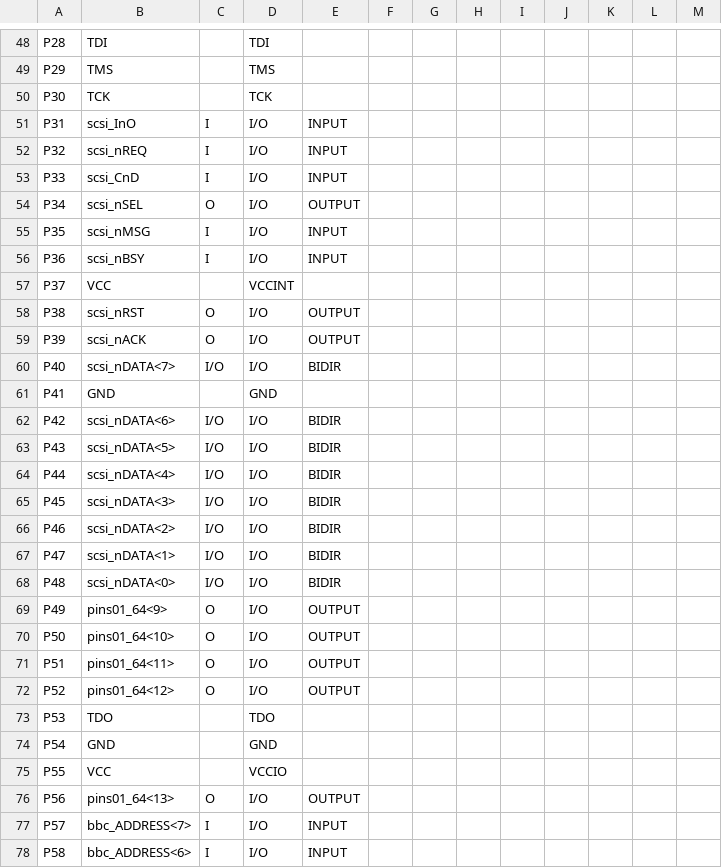
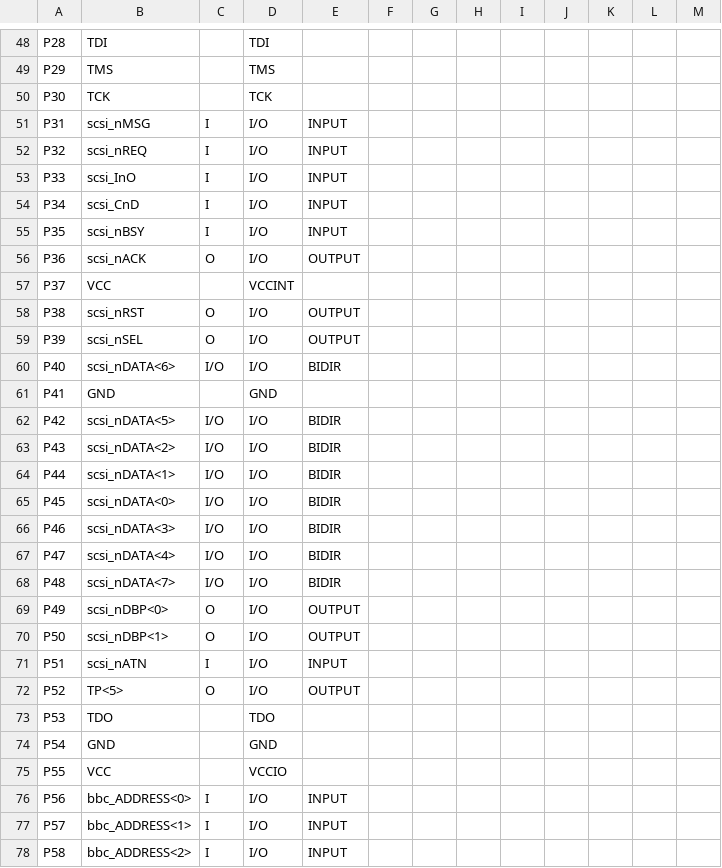
Before and after one commit to kgl2001/BeebSCSIHostAdaptor, a CSV file: SCSIAdaptor_XC9572XL-64_CPLD/SCSIAdaptor_pad.csv, drawn as a sheet; only a part is shown, gaps mark what is left out; the diff covers the shown part only.

Commit message:
Changes for V3 hardware
- Host adaptor base address can now be changed via DIP switch
- Calculate parity bit and send to drive
- Update I/O assignment

```diff
--- a/SCSIAdaptor_XC9572XL-64_CPLD/SCSIAdaptor_pad.csv
+++ b/SCSIAdaptor_XC9572XL-64_CPLD/SCSIAdaptor_pad.csv
@@ -50,24 +50,24 @@ P29,TMS,,TMS,,,,,,,,,,
 P30,TCK,,TCK,,,,,,,,,,
-P31,scsi_InO,I,I/O,INPUT,,,,,,,,,
+P31,scsi_nMSG,I,I/O,INPUT,,,,,,,,,
 P32,scsi_nREQ,I,I/O,INPUT,,,,,,,,,
-P33,scsi_CnD,I,I/O,INPUT,,,,,,,,,
-P34,scsi_nSEL,O,I/O,OUTPUT,,,,,,,,,
-P35,scsi_nMSG,I,I/O,INPUT,,,,,,,,,
-P36,scsi_nBSY,I,I/O,INPUT,,,,,,,,,
+P33,scsi_InO,I,I/O,INPUT,,,,,,,,,
+P34,scsi_CnD,I,I/O,INPUT,,,,,,,,,
+P35,scsi_nBSY,I,I/O,INPUT,,,,,,,,,
+P36,scsi_nACK,O,I/O,OUTPUT,,,,,,,,,
 P37,VCC,,VCCINT,,,,,,,,,,
 P38,scsi_nRST,O,I/O,OUTPUT,,,,,,,,,
-P39,scsi_nACK,O,I/O,OUTPUT,,,,,,,,,
-P40,scsi_nDATA<7>,I/O,I/O,BIDIR,,,,,,,,,
+P39,scsi_nSEL,O,I/O,OUTPUT,,,,,,,,,
+P40,scsi_nDATA<6>,I/O,I/O,BIDIR,,,,,,,,,
 P41,GND,,GND,,,,,,,,,,
-P42,scsi_nDATA<6>,I/O,I/O,BIDIR,,,,,,,,,
-P43,scsi_nDATA<5>,I/O,I/O,BIDIR,,,,,,,,,
-P44,scsi_nDATA<4>,I/O,I/O,BIDIR,,,,,,,,,
-P45,scsi_nDATA<3>,I/O,I/O,BIDIR,,,,,,,,,
-P46,scsi_nDATA<2>,I/O,I/O,BIDIR,,,,,,,,,
-P47,scsi_nDATA<1>,I/O,I/O,BIDIR,,,,,,,,,
-P48,scsi_nDATA<0>,I/O,I/O,BIDIR,,,,,,,,,
-P49,pins01_64<9>,O,I/O,OUTPUT,,,,,,,,,
-P50,pins01_64<10>,O,I/O,OUTPUT,,,,,,,,,
-P51,pins01_64<11>,O,I/O,OUTPUT,,,,,,,,,
-P52,pins01_64<12>,O,I/O,OUTPUT,,,,,,,,,
+P42,scsi_nDATA<5>,I/O,I/O,BIDIR,,,,,,,,,
+P43,scsi_nDATA<2>,I/O,I/O,BIDIR,,,,,,,,,
+P44,scsi_nDATA<1>,I/O,I/O,BIDIR,,,,,,,,,
+P45,scsi_nDATA<0>,I/O,I/O,BIDIR,,,,,,,,,
+P46,scsi_nDATA<3>,I/O,I/O,BIDIR,,,,,,,,,
+P47,scsi_nDATA<4>,I/O,I/O,BIDIR,,,,,,,,,
+P48,scsi_nDATA<7>,I/O,I/O,BIDIR,,,,,,,,,
+P49,scsi_nDBP<0>,O,I/O,OUTPUT,,,,,,,,,
+P50,scsi_nDBP<1>,O,I/O,OUTPUT,,,,,,,,,
+P51,scsi_nATN,I,I/O,INPUT,,,,,,,,,
+P52,TP<5>,O,I/O,OUTPUT,,,,,,,,,
 P53,TDO,,TDO,,,,,,,,,,
@@ -75,4 +75,4 @@ P54,GND,,GND,,,,,,,,,,
 P55,VCC,,VCCIO,,,,,,,,,,
-P56,pins01_64<13>,O,I/O,OUTPUT,,,,,,,,,
-P57,bbc_ADDRESS<7>,I,I/O,INPUT,,,,,,,,,
-P58,bbc_ADDRESS<6>,I,I/O,INPUT,,,,,,,,,
+P56,bbc_ADDRESS<0>,I,I/O,INPUT,,,,,,,,,
+P57,bbc_ADDRESS<1>,I,I/O,INPUT,,,,,,,,,
+P58,bbc_ADDRESS<2>,I,I/O,INPUT,,,,,,,,,
```
Also changed, not shown: 40 edited cells elsewhere in this file, 28 other files.
